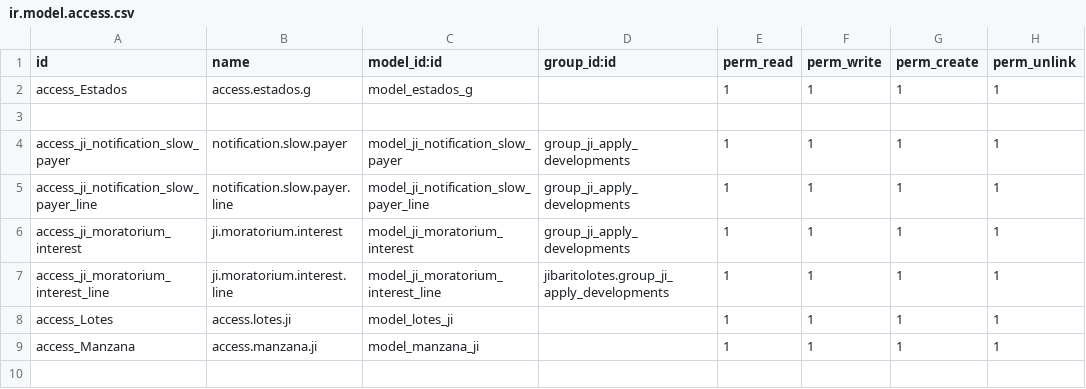
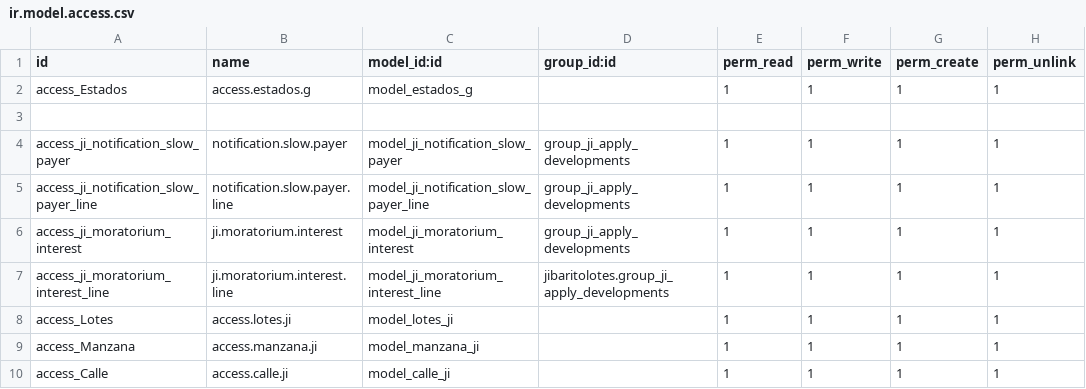
Before and after one commit to jdenazareth/jibaritolotes, a CSV file: security/ir.model.access.csv, drawn as a sheet; the diff names each change by its address in the sheet, - before the commit and + after, or states it on an @@ line.

Commit message:
Campo "Calle"
Se añadió el campo "Calle" de manera dinámica, se agregó a producto y venta lo llama a venta automáticamente.

```diff
--- a/security/ir.model.access.csv
+++ b/security/ir.model.access.csv
+row 10: access_Calle | access.calle.ji | model_calle_ji |  | 1 | 1 | 1 | 1
```
Also changed, not shown: 7 other files.
